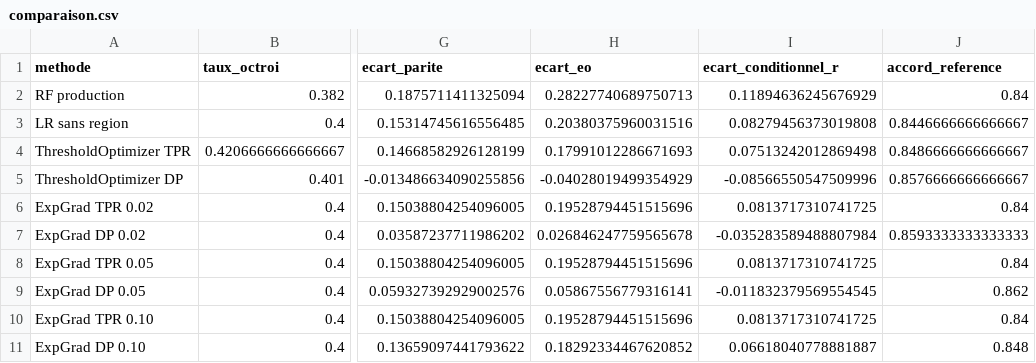
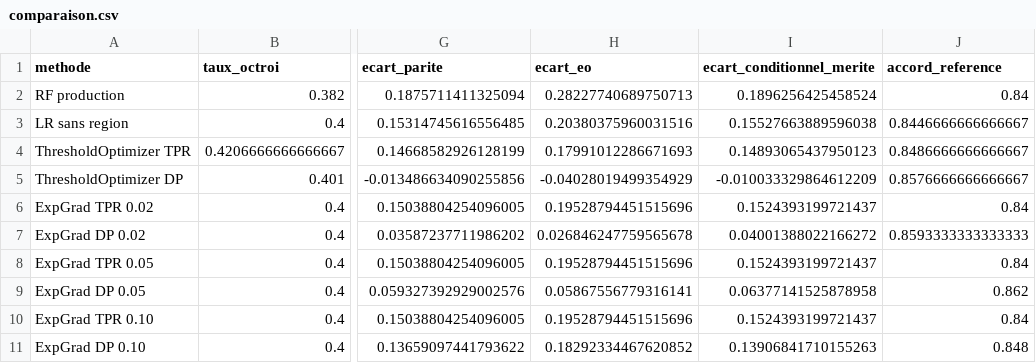
Before and after one commit to nghiepqt/defi-equialgo, a CSV file: resultats/comparaison.csv, drawn as a sheet; only a part is shown, gaps mark what is left out; the diff names each change by its address in the sheet, - before the commit and + after, or states it on an @@ line.

```diff
--- a/resultats/comparaison.csv
+++ b/resultats/comparaison.csv
-I1: ecart_conditionnel_r
+I1: ecart_conditionnel_merite
-I2 (ecart_conditionnel_merite): 0.11894636245676929
+I2 (ecart_conditionnel_merite): 0.1896256425458524
-I3 (ecart_conditionnel_merite): 0.08279456373019808
+I3 (ecart_conditionnel_merite): 0.15527663889596038
-I4 (ecart_conditionnel_merite): 0.07513242012869498
+I4 (ecart_conditionnel_merite): 0.14893065437950123
-I5 (ecart_conditionnel_merite): -0.08566550547509996
+I5 (ecart_conditionnel_merite): -0.010033329864612209
-I6 (ecart_conditionnel_merite): 0.0813717310741725
+I6 (ecart_conditionnel_merite): 0.1524393199721437
-I7 (ecart_conditionnel_merite): -0.035283589488807984
+I7 (ecart_conditionnel_merite): 0.04001388022166272
-I8 (ecart_conditionnel_merite): 0.0813717310741725
+I8 (ecart_conditionnel_merite): 0.1524393199721437
-I9 (ecart_conditionnel_merite): -0.011832379569554545
+I9 (ecart_conditionnel_merite): 0.06377141525878958
-I10 (ecart_conditionnel_merite): 0.0813717310741725
+I10 (ecart_conditionnel_merite): 0.1524393199721437
-I11 (ecart_conditionnel_merite): 0.06618040778881887
+I11 (ecart_conditionnel_merite): 0.13906841710155263
```
Also changed, not shown: resultats/pareto_lambda.csv, 4 other files.
